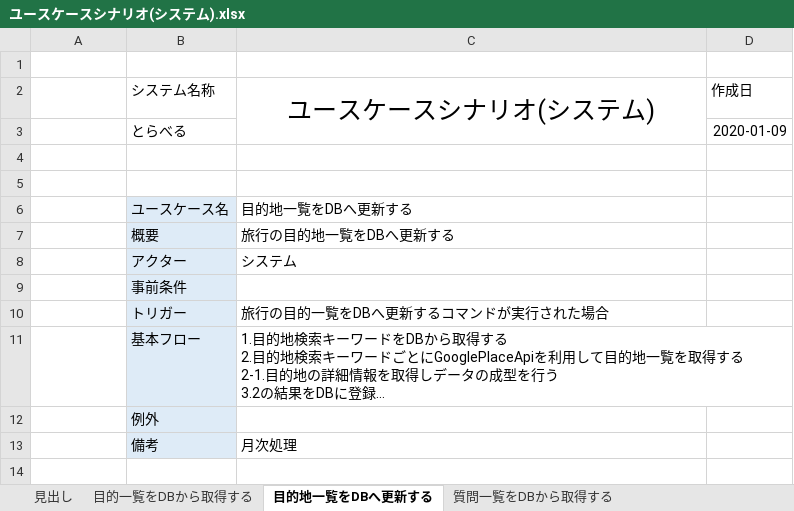
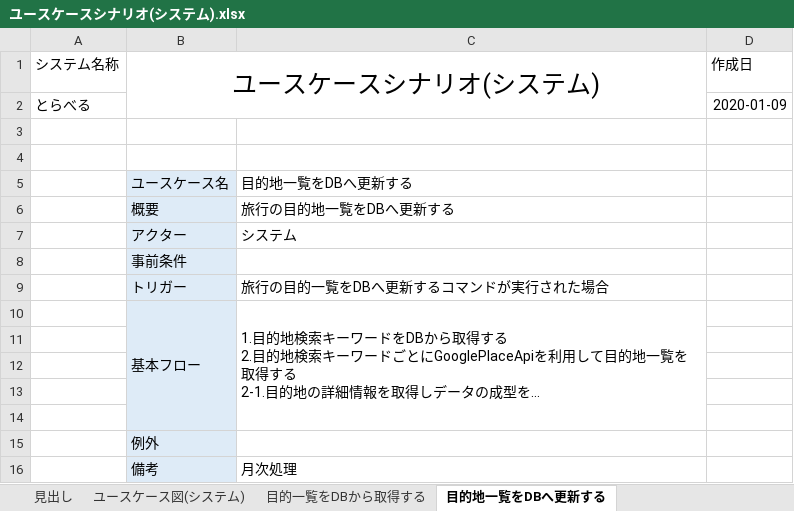
Before and after one commit to teamack20172020/sotukenTest, an Excel workbook: 設計書/ユースケース関係/ユースケースシナリオ(システム).xlsx, sheet 目的地一覧をDBへ更新する, drawn as a sheet; long unchanged cells end in …; values as stored, in another font and other column widths than the file's, no borders; removed rows and columns are numbered as before the commit, all else as after; the diff names each change by its address in the sheet, - before the commit and + after, or states it on an @@ line.

Commit message:
ユースケースシナリオ(システム)の修正

```diff
--- a/設計書/ユースケース関係/ユースケースシナリオ(システム).xlsx (sheet 目的地一覧をDBへ更新する)
+++ b/設計書/ユースケース関係/ユースケースシナリオ(システム).xlsx (sheet 目的地一覧をDBへ更新する)
+sheet tab: ユースケース図(システム)
-row 1: (empty)
+row 1: システム名称 | ユースケースシナリオ(システム) |  | 作成日
+B1:C2 merged
-row 2:  | システム名称 | ユースケースシナリオ(システム) | 作成日
-row 3:  | とらべる |  | 2020-01-09
+row 2: とらべる |  |  | 2020-01-09
+B10:B14 merged
+C10:C14 merged
+row 11: (empty)
+row 12: (empty)
+row 13: (empty)
+row 14: (empty)
```
Also changed, not shown: sheet 旅行プランの自動生成をする, sheet プランの編集結果をもとに移動時間の再計算をする, sheet 目的一覧をDBから取得する, sheet 質問一覧をDBから取得する, sheet 質問の回答をもとにお勧めの目的をDBから取得する, formulas that keep their value, charts or pictures.
